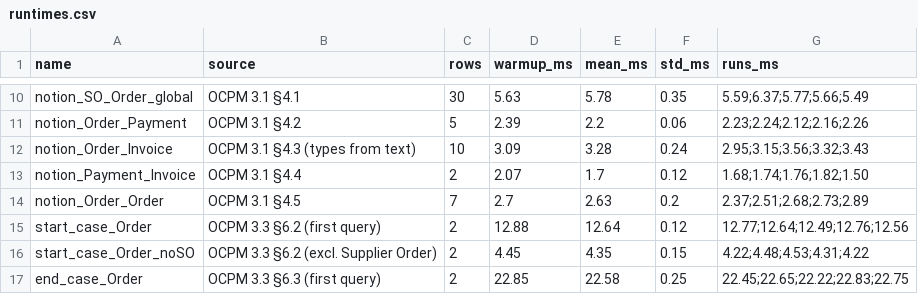
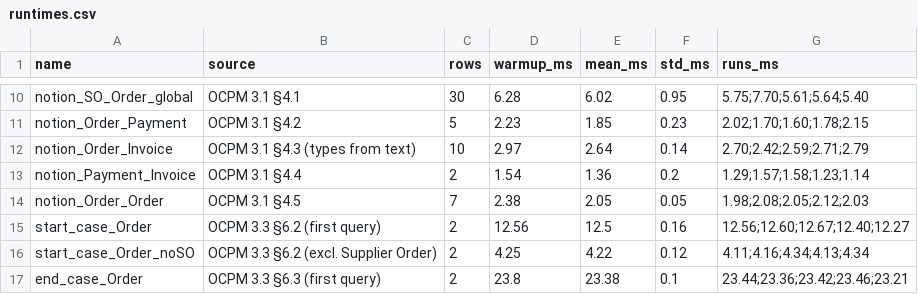
Before and after one commit to murathanozd/oc-case-replication, a CSV file: results/r1/runtimes.csv, drawn as a sheet; only a part is shown, gaps mark what is left out; the diff covers the shown part only; the diff names each change by its address in the sheet, - before the commit and + after, or states it on an @@ line.

```diff
--- a/results/r1/runtimes.csv
+++ b/results/r1/runtimes.csv
-D10 (warmup_ms): 5.63
+D10 (warmup_ms): 6.28
-E10 (mean_ms): 5.78
+E10 (mean_ms): 6.02
-F10 (std_ms): 0.35
+F10 (std_ms): 0.95
-G10 (runs_ms): 5.59;6.37;5.77;5.66;5.49
+G10 (runs_ms): 5.75;7.70;5.61;5.64;5.40
-D11 (warmup_ms): 2.39
+D11 (warmup_ms): 2.23
-E11 (mean_ms): 2.2
+E11 (mean_ms): 1.85
-F11 (std_ms): 0.06
+F11 (std_ms): 0.23
-G11 (runs_ms): 2.23;2.24;2.12;2.16;2.26
+G11 (runs_ms): 2.02;1.70;1.60;1.78;2.15
-D12 (warmup_ms): 3.09
+D12 (warmup_ms): 2.97
-E12 (mean_ms): 3.28
+E12 (mean_ms): 2.64
-F12 (std_ms): 0.24
+F12 (std_ms): 0.14
-G12 (runs_ms): 2.95;3.15;3.56;3.32;3.43
+G12 (runs_ms): 2.70;2.42;2.59;2.71;2.79
-D13 (warmup_ms): 2.07
+D13 (warmup_ms): 1.54
-E13 (mean_ms): 1.7
+E13 (mean_ms): 1.36
-F13 (std_ms): 0.12
+F13 (std_ms): 0.2
-G13 (runs_ms): 1.68;1.74;1.76;1.82;1.50
+G13 (runs_ms): 1.29;1.57;1.58;1.23;1.14
-D14 (warmup_ms): 2.7
+D14 (warmup_ms): 2.38
-E14 (mean_ms): 2.63
+E14 (mean_ms): 2.05
-F14 (std_ms): 0.2
+F14 (std_ms): 0.05
-G14 (runs_ms): 2.37;2.51;2.68;2.73;2.89
+G14 (runs_ms): 1.98;2.08;2.05;2.12;2.03
-D15 (warmup_ms): 12.88
+D15 (warmup_ms): 12.56
-E15 (mean_ms): 12.64
+E15 (mean_ms): 12.5
-F15 (std_ms): 0.12
+F15 (std_ms): 0.16
-G15 (runs_ms): 12.77;12.64;12.49;12.76;12.56
+G15 (runs_ms): 12.56;12.60;12.67;12.40;12.27
-D16 (warmup_ms): 4.45
+D16 (warmup_ms): 4.25
-E16 (mean_ms): 4.35
+E16 (mean_ms): 4.22
-F16 (std_ms): 0.15
+F16 (std_ms): 0.12
-G16 (runs_ms): 4.22;4.48;4.53;4.31;4.22
+G16 (runs_ms): 4.11;4.16;4.34;4.13;4.34
-D17 (warmup_ms): 22.85
+D17 (warmup_ms): 23.8
-E17 (mean_ms): 22.58
+E17 (mean_ms): 23.38
-F17 (std_ms): 0.25
+F17 (std_ms): 0.1
-G17 (runs_ms): 22.45;22.65;22.22;22.83;22.75
+G17 (runs_ms): 23.44;23.36;23.42;23.46;23.21
```
Also changed, not shown: 36 edited cells elsewhere in this file, 25 other files.
